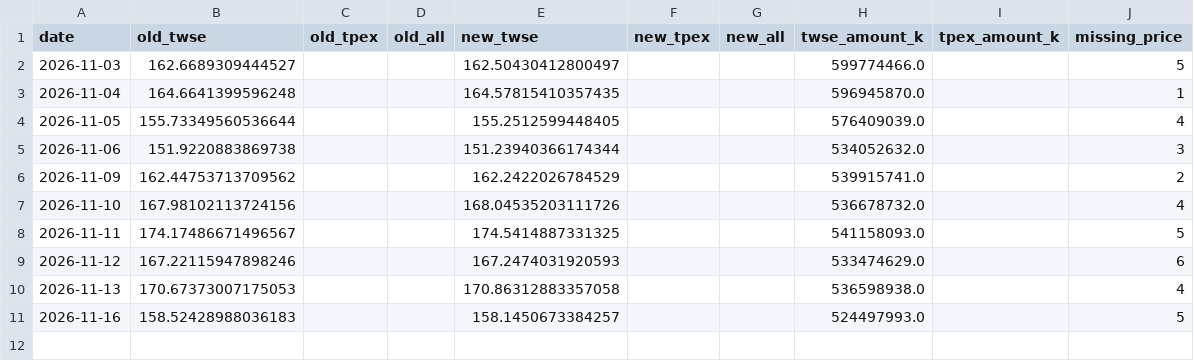
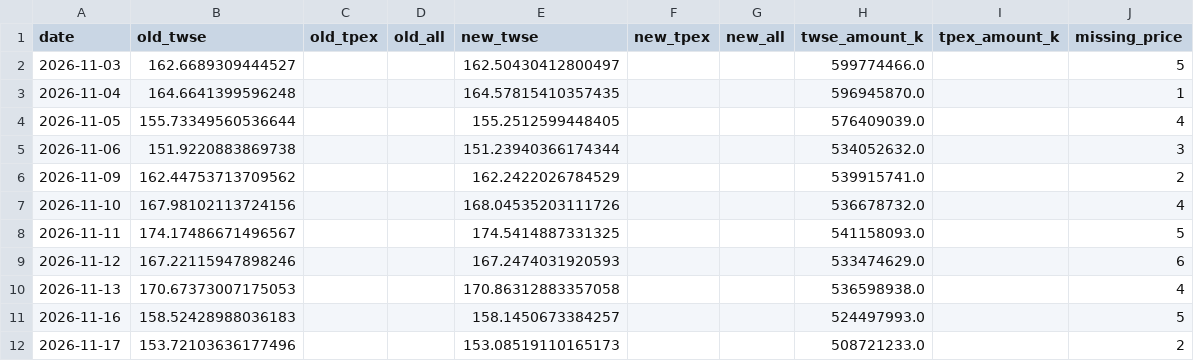
Before and after one commit to chiadigger/Margin-ratio, a CSV file: data/margin_ratio_v2.csv, drawn as a sheet.

```diff
--- a/data/margin_ratio_v2.csv
+++ b/data/margin_ratio_v2.csv
@@ -11 +11,2 @@ date,old_twse,old_tpex,old_all,new_twse,new_tpex,new_all,twse_amount_k,tpex_amou
 2026-11-16,158.52428988036183,,,158.1450673384257,,,524497993.0,,5
+2026-11-17,153.72103636177496,,,153.08519110165173,,,508721233.0,,2
```
Also changed, not shown: 1 other file.
